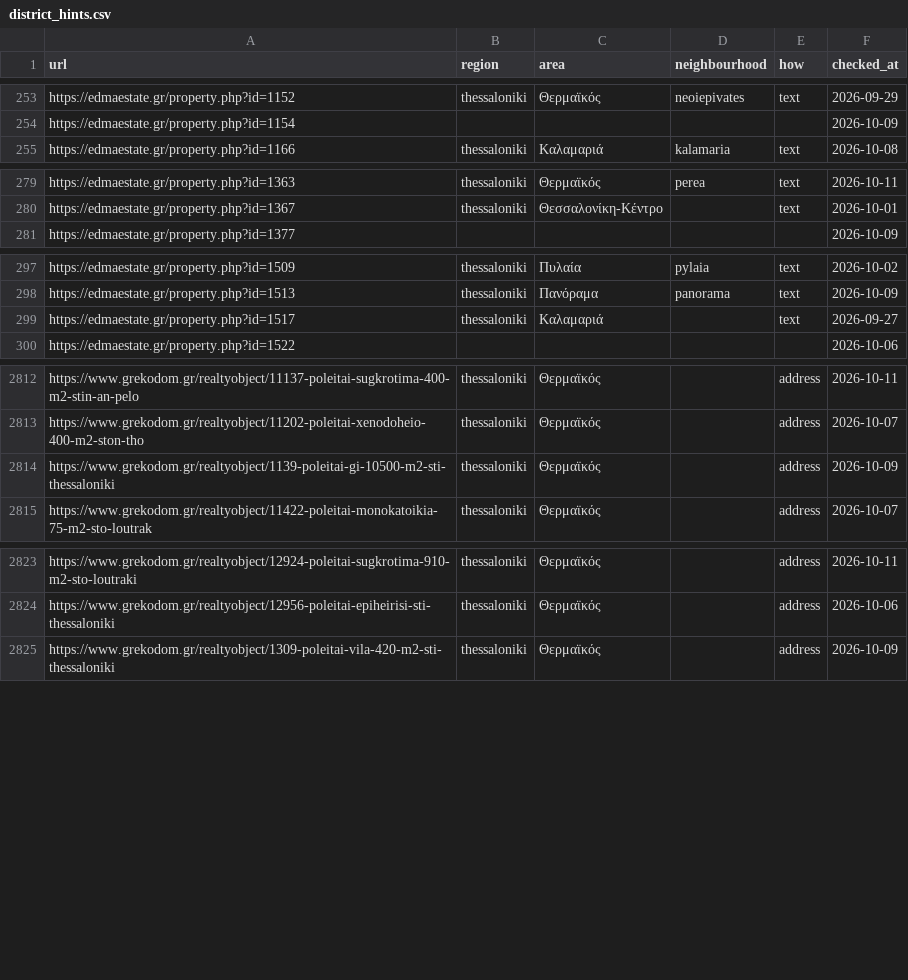
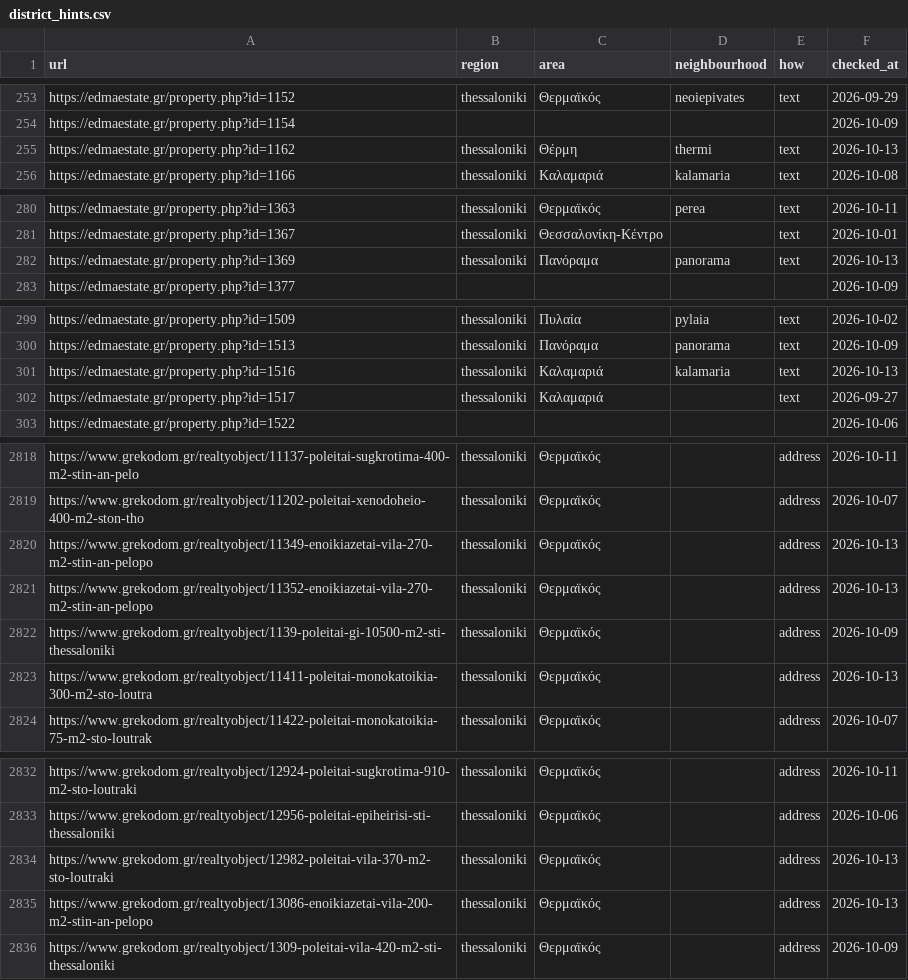
Before and after one commit to jenyshir-eng/Greece-real-estate, a CSV file: data/listings/district_hints.csv, drawn as a sheet; only a part is shown, gaps mark what is left out; the diff covers the shown part only; the diff names each change by its address in the sheet, - before the commit and + after, or states it on an @@ line.

Commit message:
Update 2026-10-13 09:32 (Thessaloniki): 357 new listings

```diff
--- a/data/listings/district_hints.csv
+++ b/data/listings/district_hints.csv
+row 255: https://edmaestate.gr/property.php?id=1162 | thessaloniki | Θέρμη | thermi | text | 2026-10-13
+row 282: https://edmaestate.gr/property.php?id=1369 | thessaloniki | Πανόραμα | panorama | text | 2026-10-13
+row 301: https://edmaestate.gr/property.php?id=1516 | thessaloniki | Καλαμαριά | kalamaria | text | 2026-10-13
+row 2820: https://www.grekodom.gr/realtyobject/11349-enoikiazetai-vila-270-m2-stin-an-pelopo | thessaloniki | Θερμαϊκός |  | address | 2026-10-13
+row 2821: https://www.grekodom.gr/realtyobject/11352-enoikiazetai-vila-270-m2-stin-an-pelopo | thessaloniki | Θερμαϊκός |  | address | 2026-10-13
+row 2823: https://www.grekodom.gr/realtyobject/11411-poleitai-monokatoikia-300-m2-sto-loutra | thessaloniki | Θερμαϊκός |  | address | 2026-10-13
+row 2834: https://www.grekodom.gr/realtyobject/12982-poleitai-vila-370-m2-sto-loutraki | thessaloniki | Θερμαϊκός |  | address | 2026-10-13
+row 2835: https://www.grekodom.gr/realtyobject/13086-enoikiazetai-vila-200-m2-stin-an-pelopo | thessaloniki | Θερμαϊκός |  | address | 2026-10-13
```
Also changed, not shown: 7 added rows and 45 edited cells elsewhere in this file, data/listings/collect_report.csv, data/listings/listings_ktimatoemporiki.csv, 15 other files.
